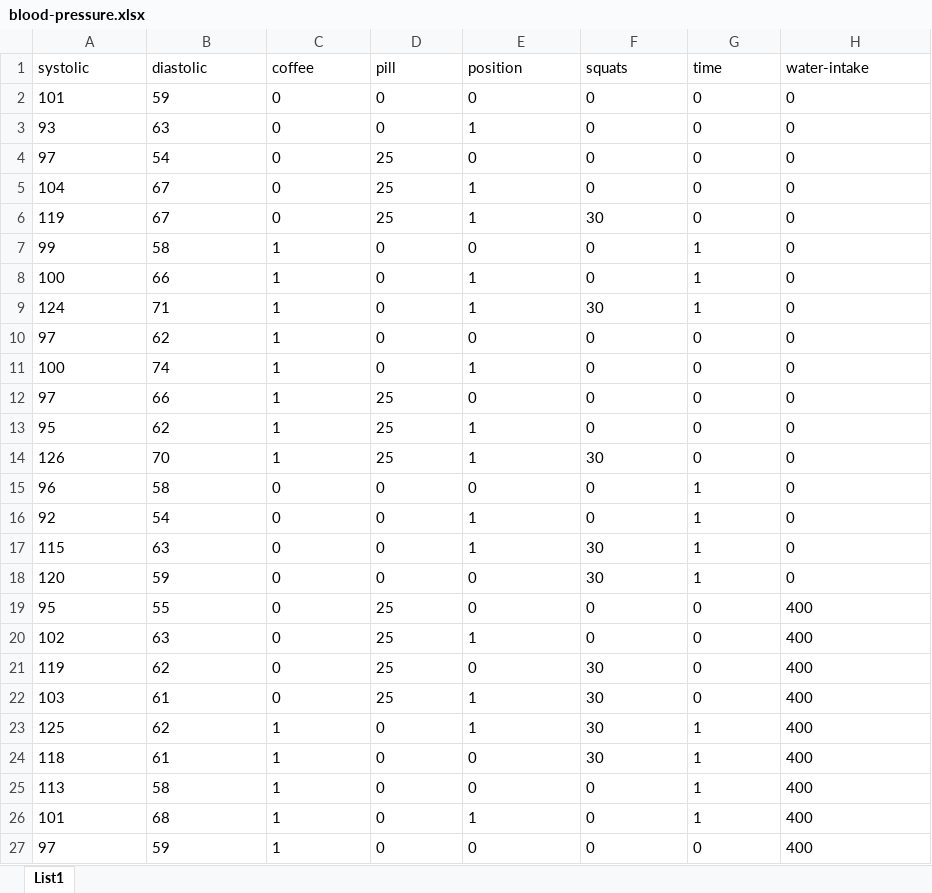
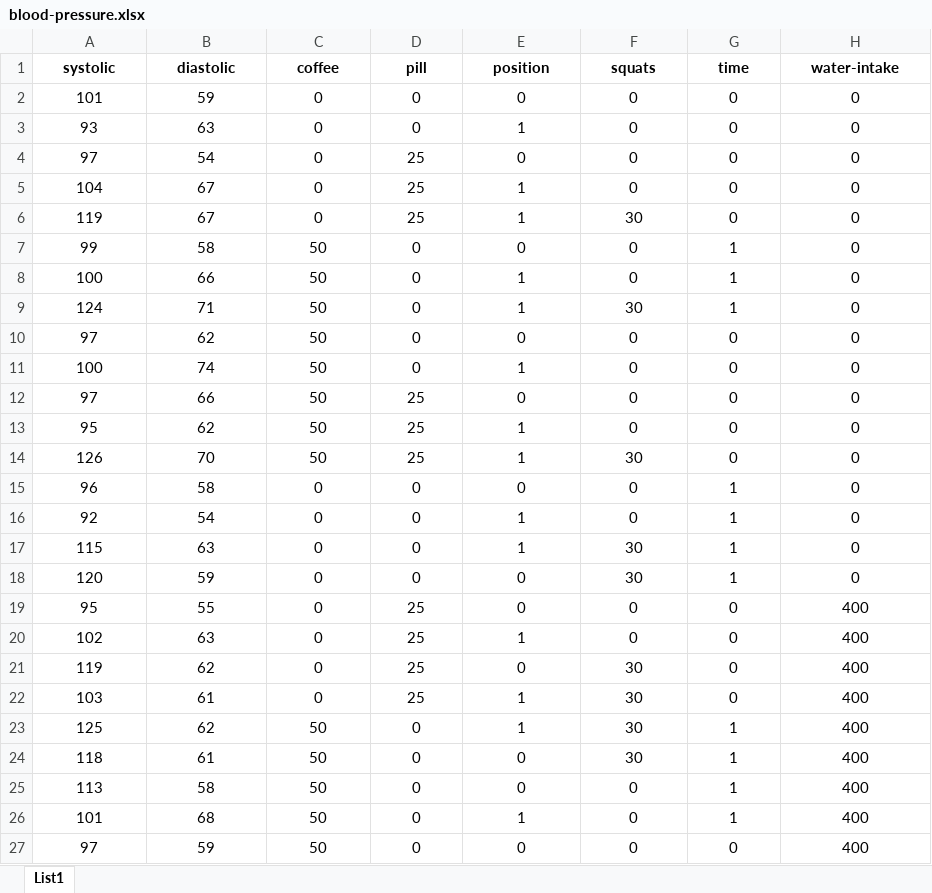
Before and after one commit to molnason/Design-of-Experiments, an Excel workbook: blood-pressure.xlsx, sheet List1, drawn as a sheet; only a part is shown; values as stored, in another font and other column widths than the file's, no borders; the diff covers the shown part only; the diff names each change by its address in the sheet, - before the commit and + after, or states it on an @@ line.

Commit message:
xlsx final

```diff
--- a/blood-pressure.xlsx (sheet List1)
+++ b/blood-pressure.xlsx (sheet List1)
-A1:H27 alignment: left
+A1:H27 alignment: center
-A1:H1 bold: off
+A1:H1 bold: on
-C7:C14 (coffee): 1
+C7:C14 (coffee): 50
-C23:C27 (coffee): 1
+C23:C27 (coffee): 50
```
Also changed, not shown: 11 edited cells and cell formats elsewhere in this sheet.
